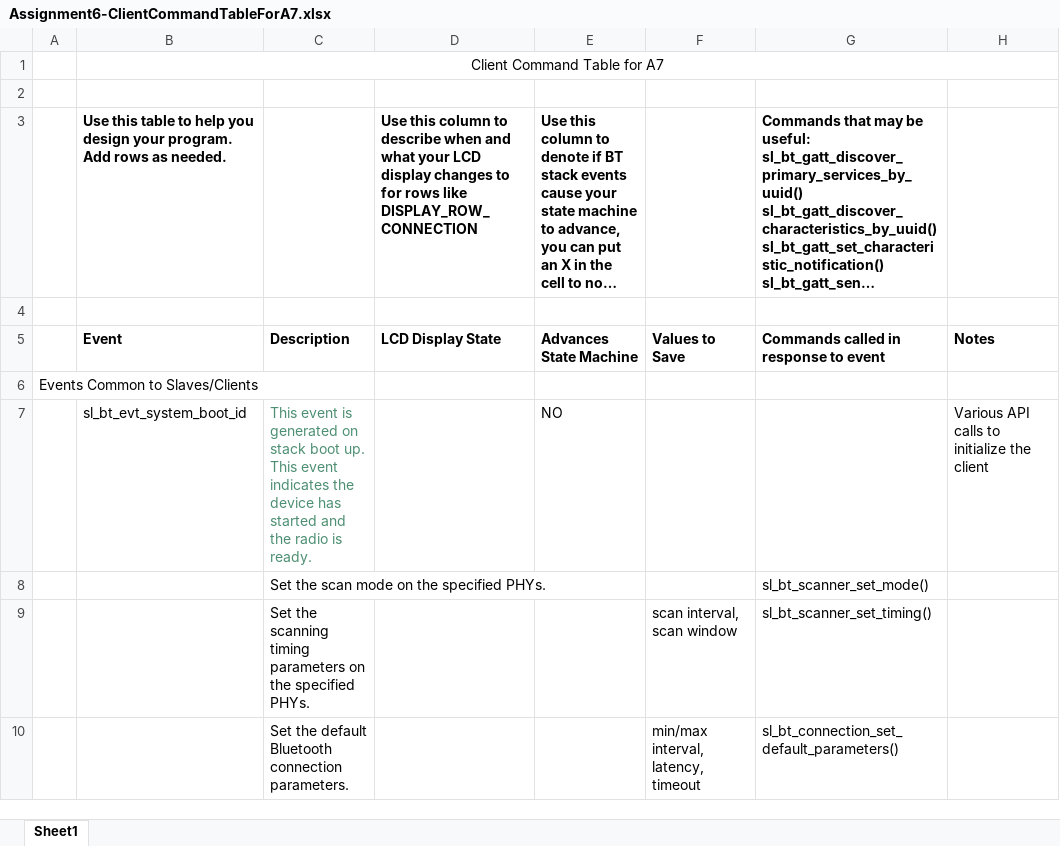
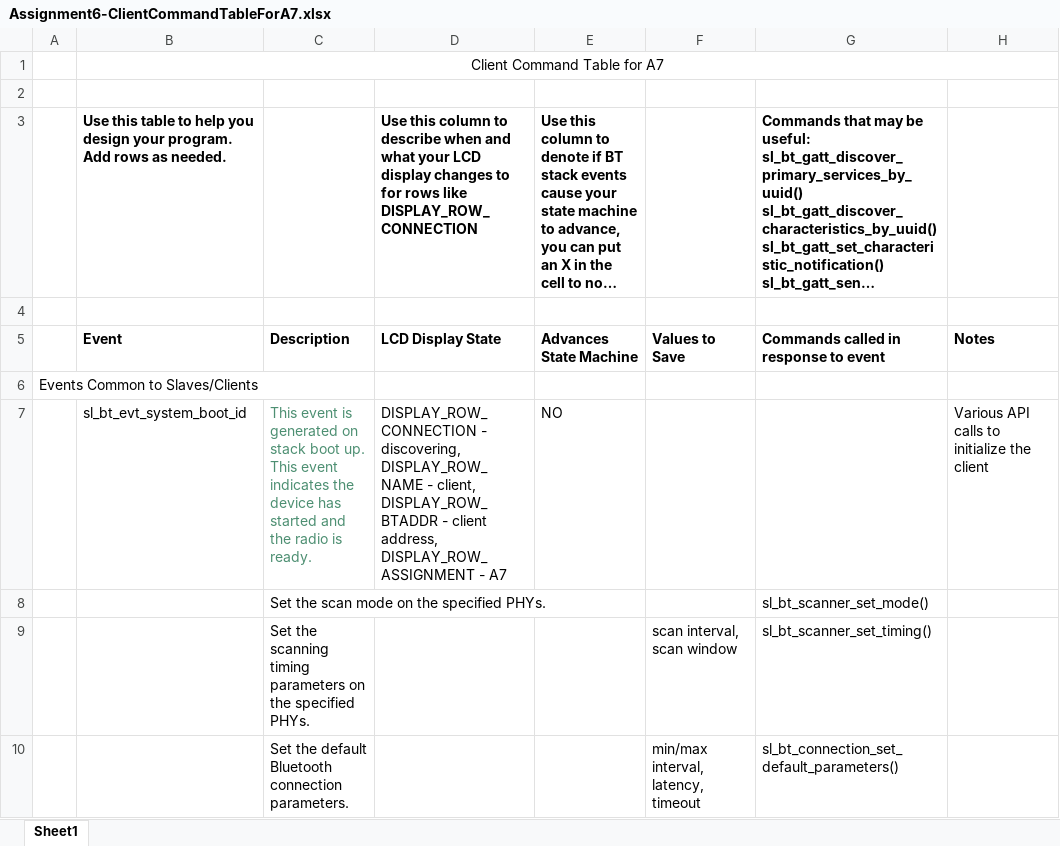
Before and after one commit to bjornhnelson/IOT-Heart-Monitoring-System, an Excel workbook: questions/Assignment6-ClientCommandTableForA7.xlsx, sheet Sheet1, drawn as a sheet; only a part is shown; long unchanged cells end in …; values as stored, in another font and other column widths than the file's, no borders; charts and pictures not drawn; the diff covers the shown part only; the diff names each change by its address in the sheet, - before the commit and + after, or states it on an @@ line.

```diff
--- a/questions/Assignment6-ClientCommandTableForA7.xlsx (sheet Sheet1)
+++ b/questions/Assignment6-ClientCommandTableForA7.xlsx (sheet Sheet1)
-D7: (empty)
+D7: DISPLAY_ROW_CONNECTION - discovering, DISPLAY_ROW_NAME - client, DISPLAY_ROW_BTADDR - client address, DISPLAY_ROW_ASSIGNMENT - A7
```
Also changed, not shown: 3 edited cells elsewhere in this sheet, 3 other files.
